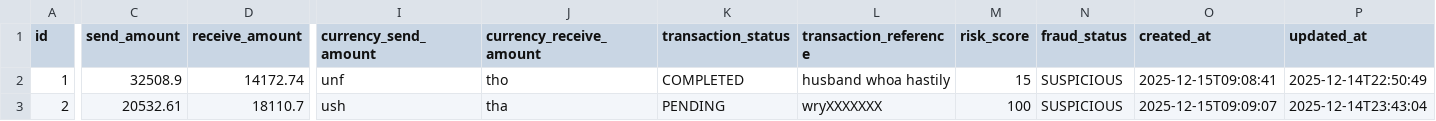
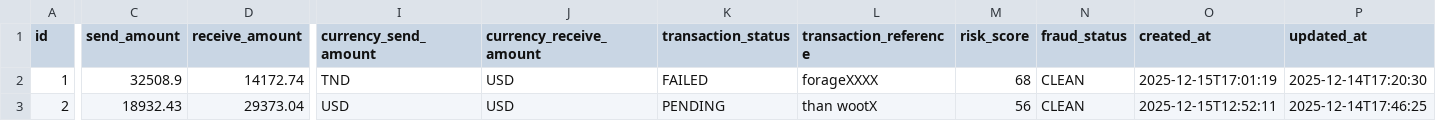
Before and after one commit to Elie-MK/zaramoney-backend, a CSV file: src/main/resources/config/liquibase/fake-data/transaction_record.csv, drawn as a sheet; only a part is shown, gaps mark what is left out; the diff covers the shown part only; the diff names each change by its address in the sheet, - before the commit and + after, or states it on an @@ line.

Commit message:
Add Currency enumeration and update TransactionRecord to use Currency type for amounts

```diff
--- a/src/main/resources/config/liquibase/fake-data/transaction_record.csv
+++ b/src/main/resources/config/liquibase/fake-data/transaction_record.csv
-I2 (currency_send_amount): unf
+I2 (currency_send_amount): TND
-J2 (currency_receive_amount): tho
+J2 (currency_receive_amount): USD
-K2 (transaction_status): COMPLETED
+K2 (transaction_status): FAILED
-L2 (transaction_reference): husband whoa hastily
+L2 (transaction_reference): forageXXXX
-M2 (risk_score): 15
+M2 (risk_score): 68
-N2:N3 (fraud_status): SUSPICIOUS
+N2:N3 (fraud_status): CLEAN
-O2 (created_at): 2025-12-15T09:08:41
+O2 (created_at): 2025-12-15T17:01:19
-P2 (updated_at): 2025-12-14T22:50:49
+P2 (updated_at): 2025-12-14T17:20:30
-C3 (send_amount): 20532.61
+C3 (send_amount): 18932.43
-D3 (receive_amount): 18110.7
+D3 (receive_amount): 29373.04
-I3 (currency_send_amount): ush
+I3 (currency_send_amount): USD
-J3 (currency_receive_amount): tha
+J3 (currency_receive_amount): USD
-L3 (transaction_reference): wryXXXXXXX
+L3 (transaction_reference): than wootX
-M3 (risk_score): 100
+M3 (risk_score): 56
-O3 (created_at): 2025-12-15T09:09:07
+O3 (created_at): 2025-12-15T12:52:11
-P3 (updated_at): 2025-12-14T23:43:04
+P3 (updated_at): 2025-12-14T17:46:25
```
Also changed, not shown: 116 edited cells elsewhere in this file, 15 other files.
